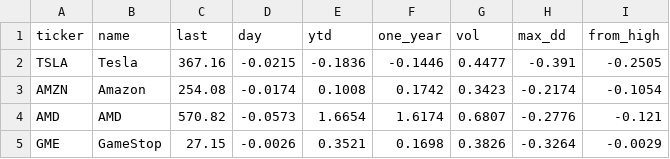
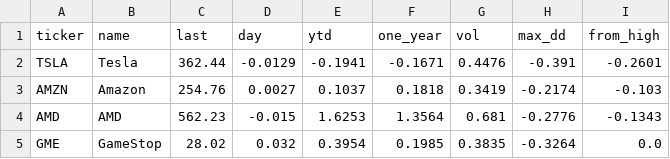
Before and after one commit to phanisrikanth9/Analyzing-Stock-Performance-and-Building-a-Dashboard, a CSV file: data/latest_metrics.csv, drawn as a sheet.

```diff
--- a/data/latest_metrics.csv
+++ b/data/latest_metrics.csv
@@ -1,5 +1,5 @@
 ticker,name,last,day,ytd,one_year,vol,max_dd,from_high
-TSLA,Tesla,367.16,-0.0215,-0.1836,-0.1446,0.4477,-0.391,-0.2505
-AMZN,Amazon,254.08,-0.0174,0.1008,0.1742,0.3423,-0.2174,-0.1054
-AMD,AMD,570.82,-0.0573,1.6654,1.6174,0.6807,-0.2776,-0.121
-GME,GameStop,27.15,-0.0026,0.3521,0.1698,0.3826,-0.3264,-0.0029
+TSLA,Tesla,362.44,-0.0129,-0.1941,-0.1671,0.4476,-0.391,-0.2601
+AMZN,Amazon,254.76,0.0027,0.1037,0.1818,0.3419,-0.2174,-0.103
+AMD,AMD,562.23,-0.015,1.6253,1.3564,0.681,-0.2776,-0.1343
+GME,GameStop,28.02,0.032,0.3954,0.1985,0.3835,-0.3264,0.0
```
Also changed, not shown: 1 other file.
